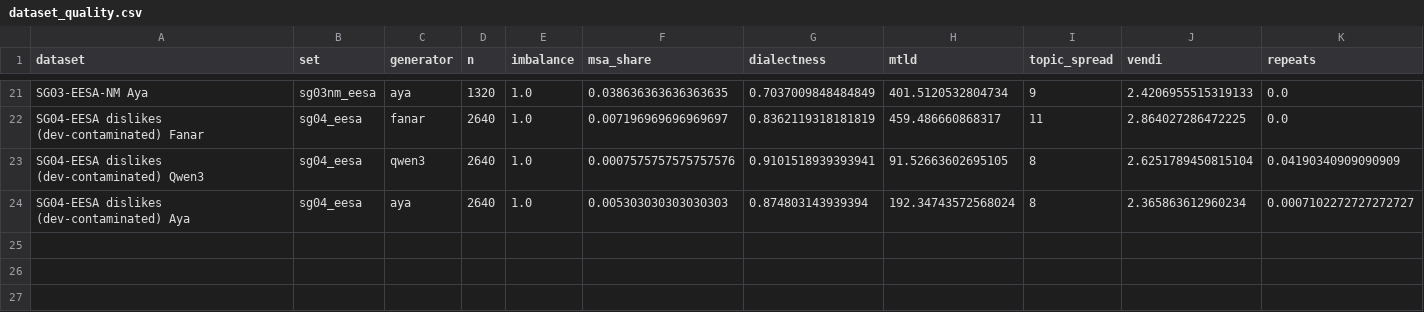
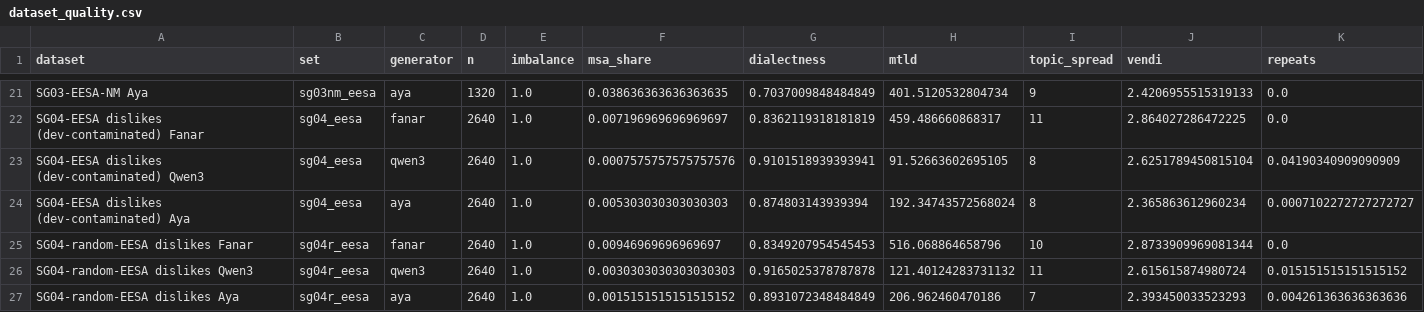
Before and after one commit to Aster-00/more_data_but_better, a CSV file: docs/sentiment/datasets/EESA/dataset_quality.csv, drawn as a sheet; only a part is shown, gaps mark what is left out; rows hold the shown columns only; the diff names each change by its address in the sheet, - before the commit and + after, or states it on an @@ line.

Commit message:
Add random EESA dataset entries and update quality metrics in documentation

```diff
--- a/docs/sentiment/datasets/EESA/dataset_quality.csv
+++ b/docs/sentiment/datasets/EESA/dataset_quality.csv
+row 25: SG04-random-EESA dislikes Fanar | sg04r_eesa | fanar | 2640 | 1.0 | 0.00946969696969697 | 0.8349207954545453 | 516.068864658796 | 10 | 2.8733909969081344 | 0.0
+row 26: SG04-random-EESA dislikes Qwen3 | sg04r_eesa | qwen3 | 2640 | 1.0 | 0.0030303030303030303 | 0.9165025378787878 | 121.40124283731132 | 11 | 2.615615874980724 | 0.015151515151515152
+row 27: SG04-random-EESA dislikes Aya | sg04r_eesa | aya | 2640 | 1.0 | 0.0015151515151515152 | 0.8931072348484849 | 206.962460470186 | 7 | 2.393450033523293 | 0.004261363636363636
```
Also changed, not shown: 2 other files.
